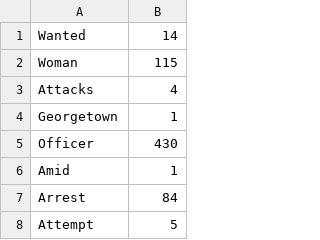
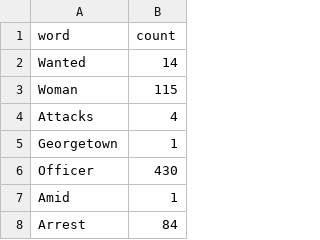
Before and after one commit to OpenBWC/BWC-YouTube-Vidoes, a CSV file: tokens.csv, drawn as a sheet; only a part is shown; the shorter side is filled out with more unchanged rows; the diff names each change by its address in the sheet, - before the commit and + after, or states it on an @@ line.

Commit message:
Code to generate word cloud from word frequency data

```diff
--- a/tokens.csv
+++ b/tokens.csv
+row 1: word | count
```
Also changed, not shown: 2 other files.
